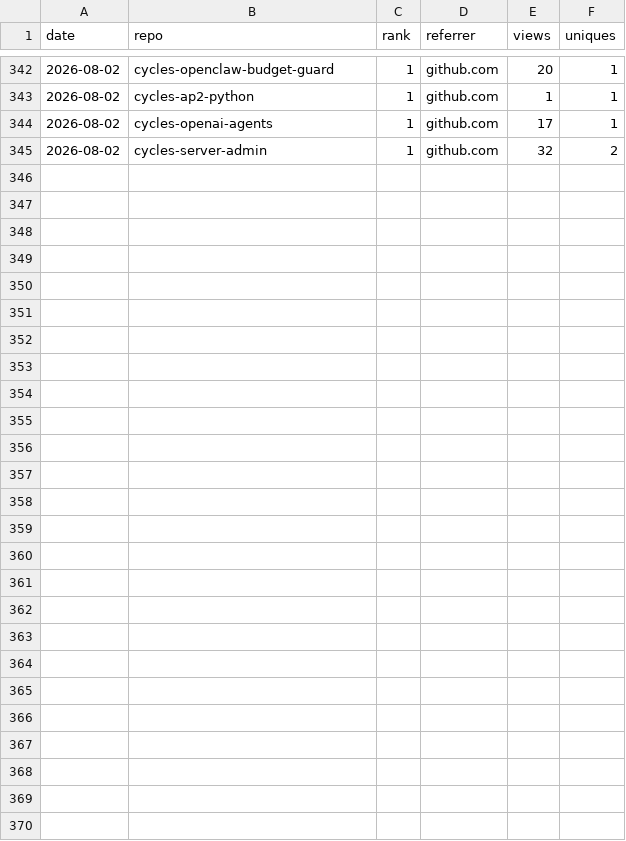
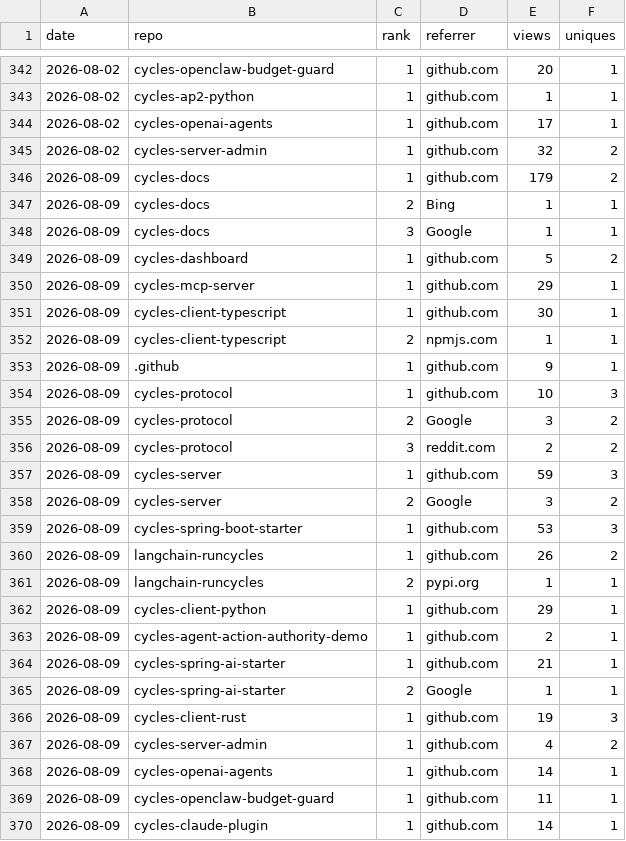
Before and after one commit to runcycles/cycles-docs, a CSV file: .outreach/adoption-snapshots-referrers.csv, drawn as a sheet; only a part is shown, gaps mark what is left out; the diff names each change by its address in the sheet, - before the commit and + after, or states it on an @@ line.

Commit message:
chore: weekly adoption snapshot 2026-08-09 (#870)
Co-authored-by: github-actions[bot] <github-actions[bot]@users.noreply.github.com>

```diff
--- a/.outreach/adoption-snapshots-referrers.csv
+++ b/.outreach/adoption-snapshots-referrers.csv
+row 346: 2026-08-09 | cycles-docs | 1 | github.com | 179 | 2
+row 347: 2026-08-09 | cycles-docs | 2 | Bing | 1 | 1
+row 348: 2026-08-09 | cycles-docs | 3 | Google | 1 | 1
+row 349: 2026-08-09 | cycles-dashboard | 1 | github.com | 5 | 2
+row 350: 2026-08-09 | cycles-mcp-server | 1 | github.com | 29 | 1
+row 351: 2026-08-09 | cycles-client-typescript | 1 | github.com | 30 | 1
+row 352: 2026-08-09 | cycles-client-typescript | 2 | npmjs.com | 1 | 1
+row 353: 2026-08-09 | .github | 1 | github.com | 9 | 1
+row 354: 2026-08-09 | cycles-protocol | 1 | github.com | 10 | 3
+row 355: 2026-08-09 | cycles-protocol | 2 | Google | 3 | 2
+row 356: 2026-08-09 | cycles-protocol | 3 | reddit.com | 2 | 2
+row 357: 2026-08-09 | cycles-server | 1 | github.com | 59 | 3
+row 358: 2026-08-09 | cycles-server | 2 | Google | 3 | 2
+row 359: 2026-08-09 | cycles-spring-boot-starter | 1 | github.com | 53 | 3
+row 360: 2026-08-09 | langchain-runcycles | 1 | github.com | 26 | 2
+row 361: 2026-08-09 | langchain-runcycles | 2 | pypi.org | 1 | 1
+row 362: 2026-08-09 | cycles-client-python | 1 | github.com | 29 | 1
+row 363: 2026-08-09 | cycles-agent-action-authority-demo | 1 | github.com | 2 | 1
+row 364: 2026-08-09 | cycles-spring-ai-starter | 1 | github.com | 21 | 1
+row 365: 2026-08-09 | cycles-spring-ai-starter | 2 | Google | 1 | 1
+row 366: 2026-08-09 | cycles-client-rust | 1 | github.com | 19 | 3
+row 367: 2026-08-09 | cycles-server-admin | 1 | github.com | 4 | 2
+row 368: 2026-08-09 | cycles-openai-agents | 1 | github.com | 14 | 1
+row 369: 2026-08-09 | cycles-openclaw-budget-guard | 1 | github.com | 11 | 1
+row 370: 2026-08-09 | cycles-claude-plugin | 1 | github.com | 14 | 1
```
Also changed, not shown: .outreach/adoption-snapshots-by-repo.csv, .outreach/adoption-snapshots.csv.
